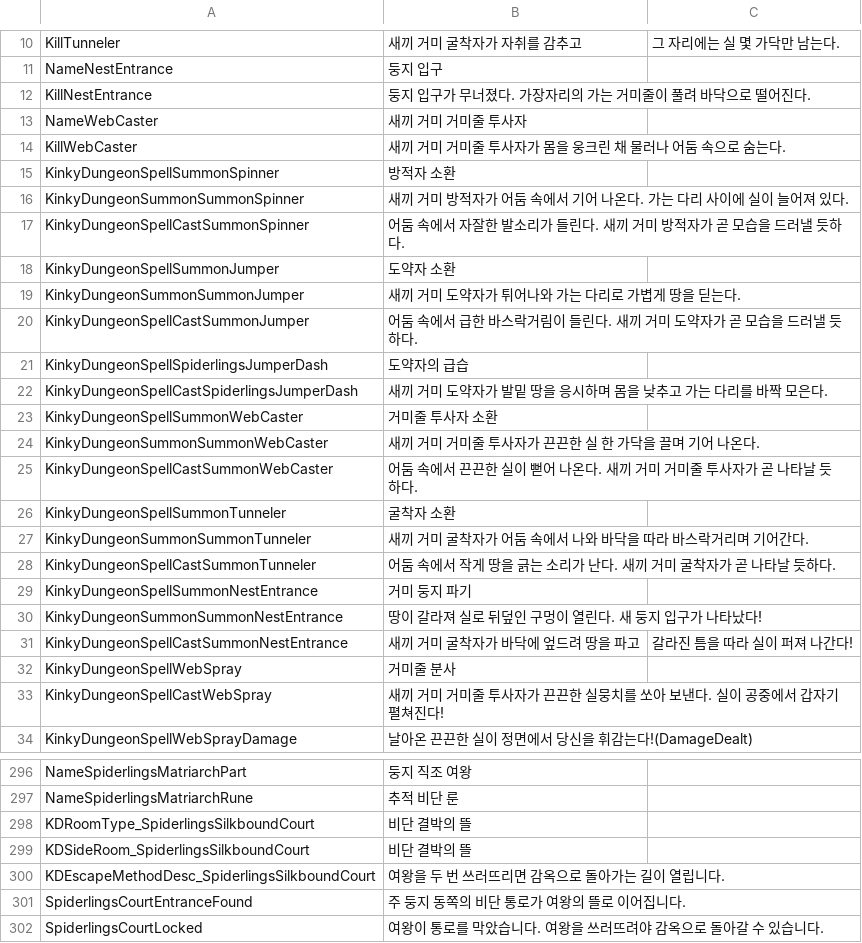
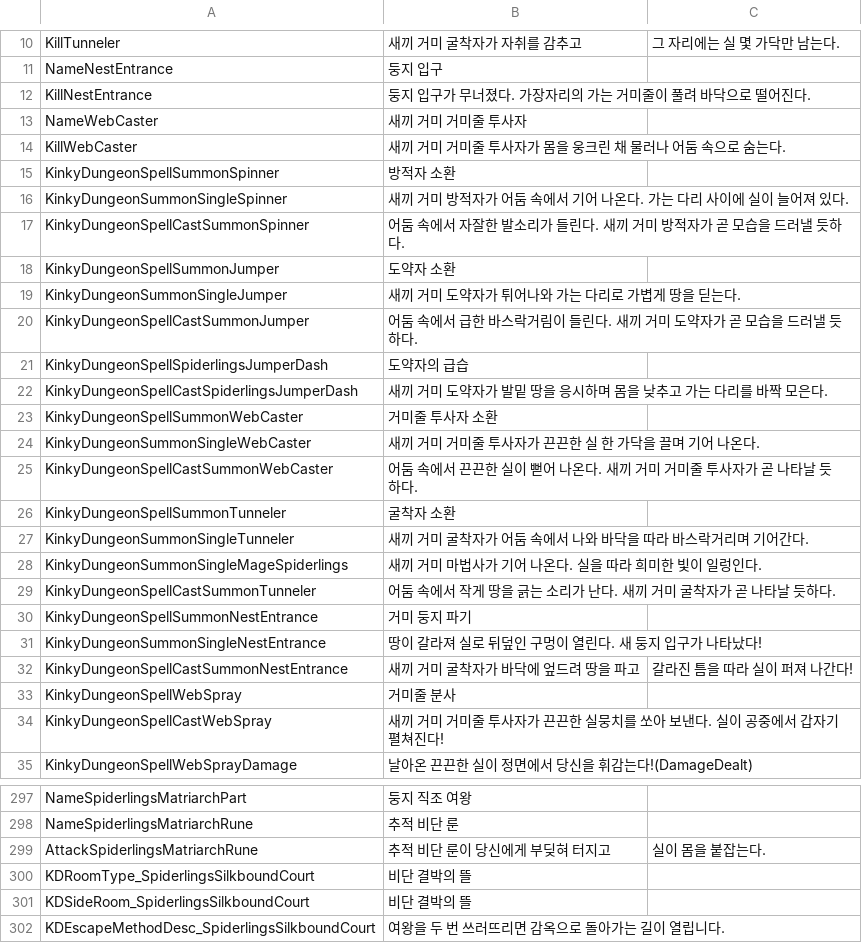
Before and after one commit to duromumuyazu74-rgb/Spiderlings, a CSV file: KinkyDungeon-Spiderlings/SpiderlingsKR.csv, drawn as a sheet; only a part is shown, gaps mark what is left out; the shorter side is filled out with more unchanged rows.

```diff
--- a/KinkyDungeon-Spiderlings/SpiderlingsKR.csv
+++ b/KinkyDungeon-Spiderlings/SpiderlingsKR.csv
@@ -15,6 +15,6 @@ KillWebCaster,새끼 거미 거미줄 투사자가 몸을 웅크린 채 물러
 KinkyDungeonSpellSummonSpinner,방적자 소환
-KinkyDungeonSummonSummonSpinner,새끼 거미 방적자가 어둠 속에서 기어 나온다. 가는 다리 사이에 실이 늘어져 있다.
+KinkyDungeonSummonSingleSpinner,새끼 거미 방적자가 어둠 속에서 기어 나온다. 가는 다리 사이에 실이 늘어져 있다.
 KinkyDungeonSpellCastSummonSpinner,어둠 속에서 자잘한 발소리가 들린다. 새끼 거미 방적자가 곧 모습을 드러낼 듯하다.
 KinkyDungeonSpellSummonJumper,도약자 소환
-KinkyDungeonSummonSummonJumper,새끼 거미 도약자가 튀어나와 가는 다리로 가볍게 땅을 딛는다.
+KinkyDungeonSummonSingleJumper,새끼 거미 도약자가 튀어나와 가는 다리로 가볍게 땅을 딛는다.
 KinkyDungeonSpellCastSummonJumper,어둠 속에서 급한 바스락거림이 들린다. 새끼 거미 도약자가 곧 모습을 드러낼 듯하다.
@@ -23,9 +23,10 @@ KinkyDungeonSpellCastSpiderlingsJumperDash,새끼 거미 도약자가 발밑 땅
 KinkyDungeonSpellSummonWebCaster,거미줄 투사자 소환
-KinkyDungeonSummonSummonWebCaster,새끼 거미 거미줄 투사자가 끈끈한 실 한 가닥을 끌며 기어 나온다.
+KinkyDungeonSummonSingleWebCaster,새끼 거미 거미줄 투사자가 끈끈한 실 한 가닥을 끌며 기어 나온다.
 KinkyDungeonSpellCastSummonWebCaster,어둠 속에서 끈끈한 실이 뻗어 나온다. 새끼 거미 거미줄 투사자가 곧 나타날 듯하다.
 KinkyDungeonSpellSummonTunneler,굴착자 소환
-KinkyDungeonSummonSummonTunneler,새끼 거미 굴착자가 어둠 속에서 나와 바닥을 따라 바스락거리며 기어간다.
+KinkyDungeonSummonSingleTunneler,새끼 거미 굴착자가 어둠 속에서 나와 바닥을 따라 바스락거리며 기어간다.
+KinkyDungeonSummonSingleMageSpiderlings,새끼 거미 마법사가 기어 나온다. 실을 따라 희미한 빛이 일렁인다.
 KinkyDungeonSpellCastSummonTunneler,어둠 속에서 작게 땅을 긁는 소리가 난다. 새끼 거미 굴착자가 곧 나타날 듯하다.
 KinkyDungeonSpellSummonNestEntrance,거미 둥지 파기
-KinkyDungeonSummonSummonNestEntrance,땅이 갈라져 실로 뒤덮인 구멍이 열린다. 새 둥지 입구가 나타났다!
+KinkyDungeonSummonSingleNestEntrance,땅이 갈라져 실로 뒤덮인 구멍이 열린다. 새 둥지 입구가 나타났다!
 KinkyDungeonSpellCastSummonNestEntrance,새끼 거미 굴착자가 바닥에 엎드려 땅을 파고, 갈라진 틈을 따라 실이 퍼져 나간다!
@@ -297,2 +298,3 @@ NameSpiderlingsMatriarchPart,둥지 직조 여왕
 NameSpiderlingsMatriarchRune,추적 비단 룬
+AttackSpiderlingsMatriarchRune,추적 비단 룬이 당신에게 부딪혀 터지고, 실이 몸을 붙잡는다.
 KDRoomType_SpiderlingsSilkboundCourt,비단 결박의 뜰
```
Also changed, not shown: KinkyDungeon-Spiderlings/SpiderlingsDE.csv, KinkyDungeon-Spiderlings/SpiderlingsES.csv, 21 other files.
